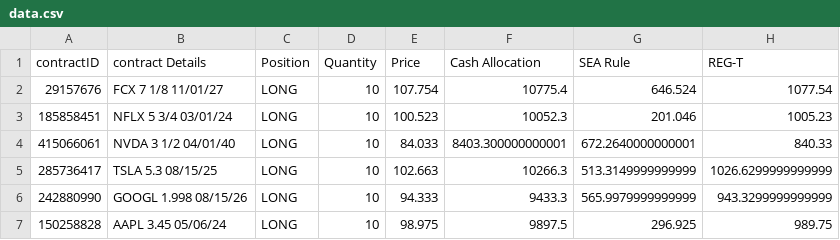
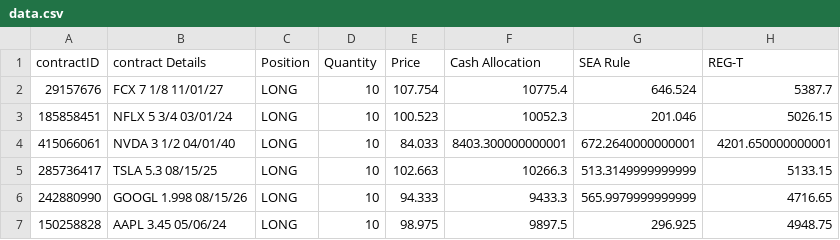
Before and after one commit to tcutillo/Tiziano_TurnIn, a CSV file: WORK_COMPLETED/RISK_MANAGEMENT/SEA_RULE_PROJECT_1_PART_C/data.csv, drawn as a sheet.

Commit message:
[ADD] PART C REG-T

```diff
--- a/WORK_COMPLETED/RISK_MANAGEMENT/SEA_RULE_PROJECT_1_PART_C/data.csv
+++ b/WORK_COMPLETED/RISK_MANAGEMENT/SEA_RULE_PROJECT_1_PART_C/data.csv
@@ -1,7 +1,7 @@
 contractID,contract Details,Position,Quantity,Price,Cash Allocation,SEA Rule,REG-T
-29157676,FCX 7 1/8 11/01/27,LONG,10,107.754,10775.4,646.524,1077.54
-185858451,NFLX 5 3/4 03/01/24,LONG,10,100.523,10052.3,201.046,1005.23
-415066061,NVDA 3 1/2 04/01/40,LONG,10,84.033,8403.300000000001,672.2640000000001,840.33
-285736417,TSLA 5.3 08/15/25,LONG,10,102.663,10266.3,513.3149999999999,1026.6299999999999
-242880990,GOOGL 1.998 08/15/26,LONG,10,94.333,9433.3,565.9979999999999,943.3299999999999
-150258828,AAPL 3.45 05/06/24,LONG,10,98.975,9897.5,296.925,989.75
+29157676,FCX 7 1/8 11/01/27,LONG,10,107.754,10775.4,646.524,5387.7
+185858451,NFLX 5 3/4 03/01/24,LONG,10,100.523,10052.3,201.046,5026.15
+415066061,NVDA 3 1/2 04/01/40,LONG,10,84.033,8403.300000000001,672.2640000000001,4201.650000000001
+285736417,TSLA 5.3 08/15/25,LONG,10,102.663,10266.3,513.3149999999999,5133.15
+242880990,GOOGL 1.998 08/15/26,LONG,10,94.333,9433.3,565.9979999999999,4716.65
+150258828,AAPL 3.45 05/06/24,LONG,10,98.975,9897.5,296.925,4948.75
```
Also changed, not shown: 1 other file.
